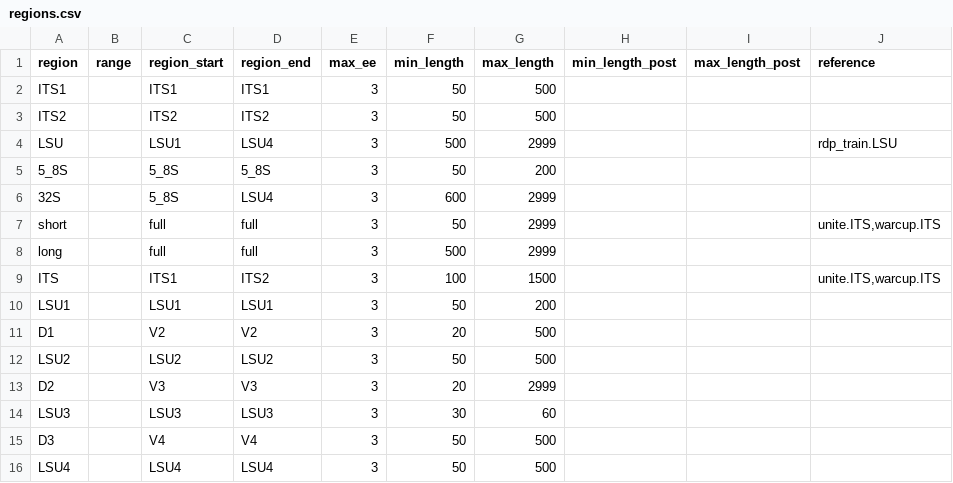
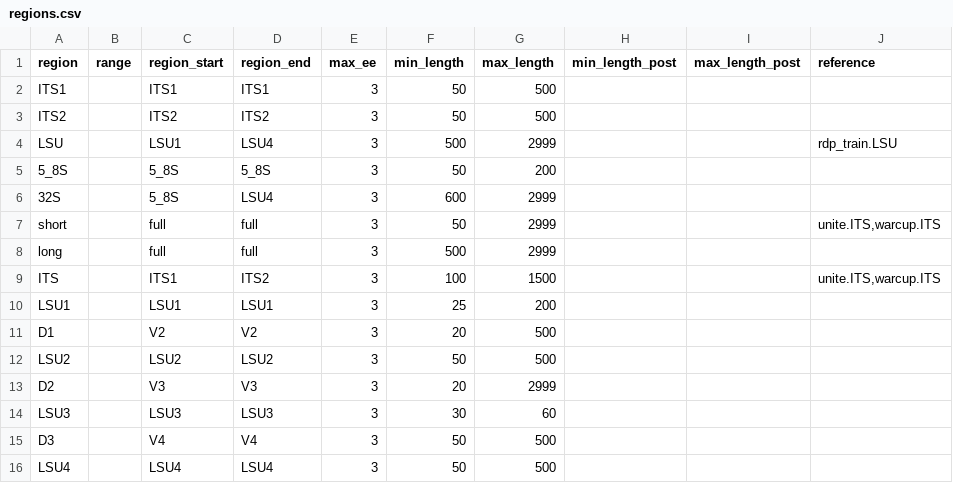
Before and after one commit to oueme-fungi/oueme-fungi-transect, a CSV file: config/regions.csv, drawn as a sheet.

Commit message:
allow shorter sequences for LSU1 (this is needed for the short amplicons)

```diff
--- a/config/regions.csv
+++ b/config/regions.csv
@@ -9,3 +9,3 @@ long,,full,full,3,500,2999,,,
 ITS,,ITS1,ITS2,3,100,1500,,,"unite.ITS,warcup.ITS"
-LSU1,,LSU1,LSU1,3,50,200,,,
+LSU1,,LSU1,LSU1,3,25,200,,,
 D1,,V2,V2,3,20,500,,,
```
